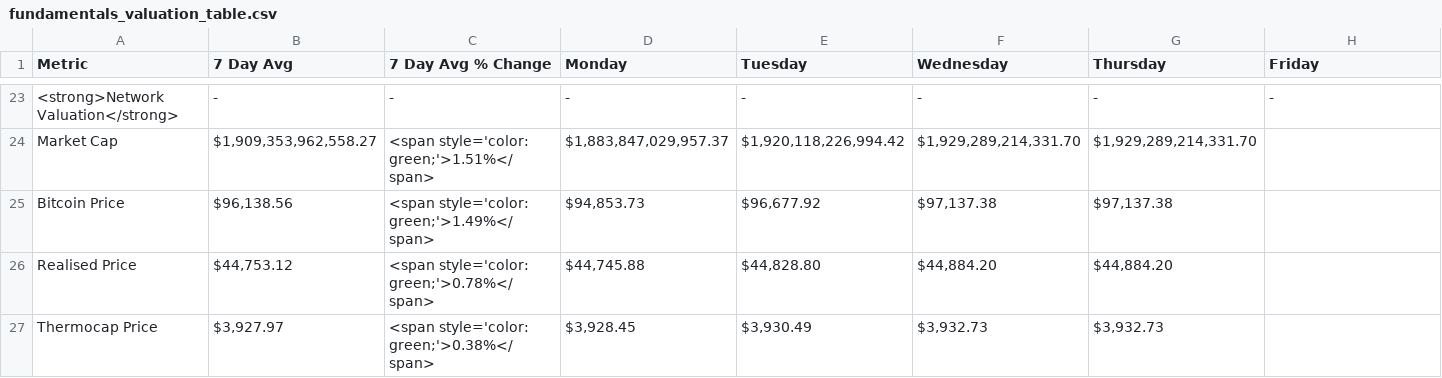
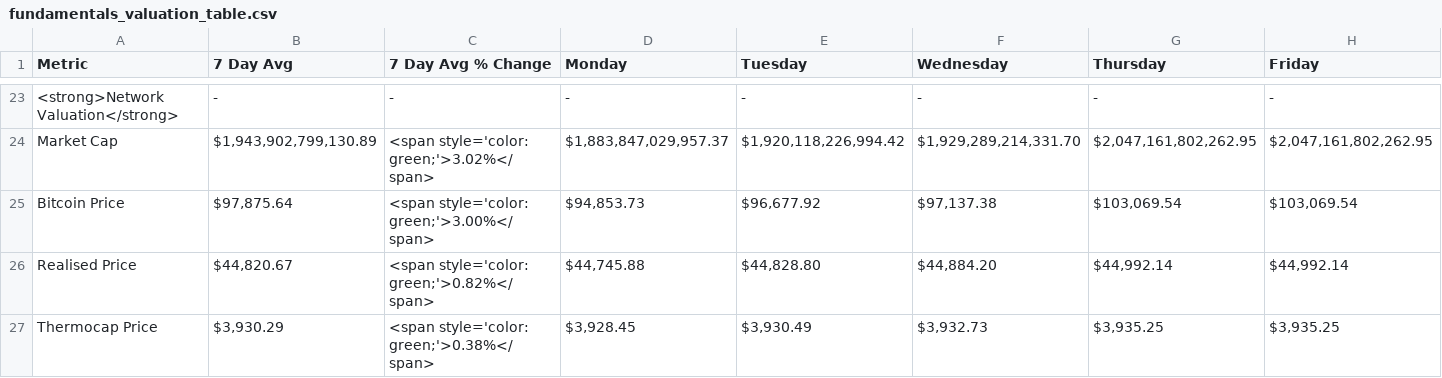
Before and after one commit to SecretSatoshis/Bitcoin-Report-Library, a CSV file: csv/fundamentals_valuation_table.csv, drawn as a sheet; only a part is shown, gaps mark what is left out; the diff covers the shown part only; the diff names each change by its address in the sheet, - before the commit and + after, or states it on an @@ line.

```diff
--- a/csv/fundamentals_valuation_table.csv
+++ b/csv/fundamentals_valuation_table.csv
-B24 (7 Day Avg): $1,909,353,962,558.27
+B24 (7 Day Avg): $1,943,902,799,130.89
-C24 (7 Day Avg % Change): <span style='color: green;'>1.51%</span>
+C24 (7 Day Avg % Change): <span style='color: green;'>3.02%</span>
-G24 (Thursday): $1,929,289,214,331.70
+G24 (Thursday): $2,047,161,802,262.95
-H24 (Friday): (empty)
+H24 (Friday): $2,047,161,802,262.95
-B25 (7 Day Avg): $96,138.56
+B25 (7 Day Avg): $97,875.64
-C25 (7 Day Avg % Change): <span style='color: green;'>1.49%</span>
+C25 (7 Day Avg % Change): <span style='color: green;'>3.00%</span>
-G25 (Thursday): $97,137.38
+G25 (Thursday): $103,069.54
-H25 (Friday): (empty)
+H25 (Friday): $103,069.54
-B26 (7 Day Avg): $44,753.12
+B26 (7 Day Avg): $44,820.67
-C26 (7 Day Avg % Change): <span style='color: green;'>0.78%</span>
+C26 (7 Day Avg % Change): <span style='color: green;'>0.82%</span>
-G26 (Thursday): $44,884.20
+G26 (Thursday): $44,992.14
-H26 (Friday): (empty)
+H26 (Friday): $44,992.14
-B27 (7 Day Avg): $3,927.97
+B27 (7 Day Avg): $3,930.29
-G27 (Thursday): $3,932.73
+G27 (Thursday): $3,935.25
-H27 (Friday): (empty)
+H27 (Friday): $3,935.25
```
Also changed, not shown: 63 edited cells elsewhere in this file, csv/crypto_performance_table.csv, csv/equities_performance_table.csv, 25 other files.
